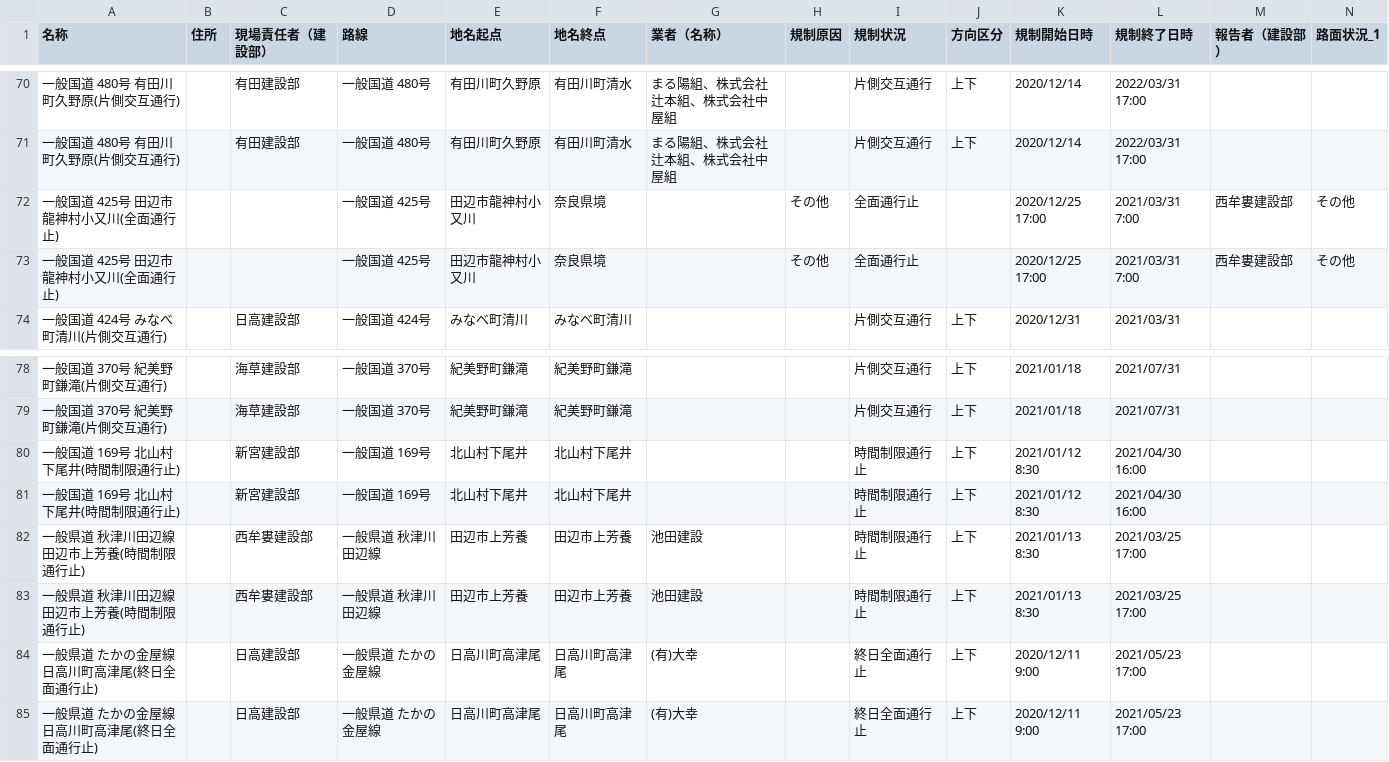
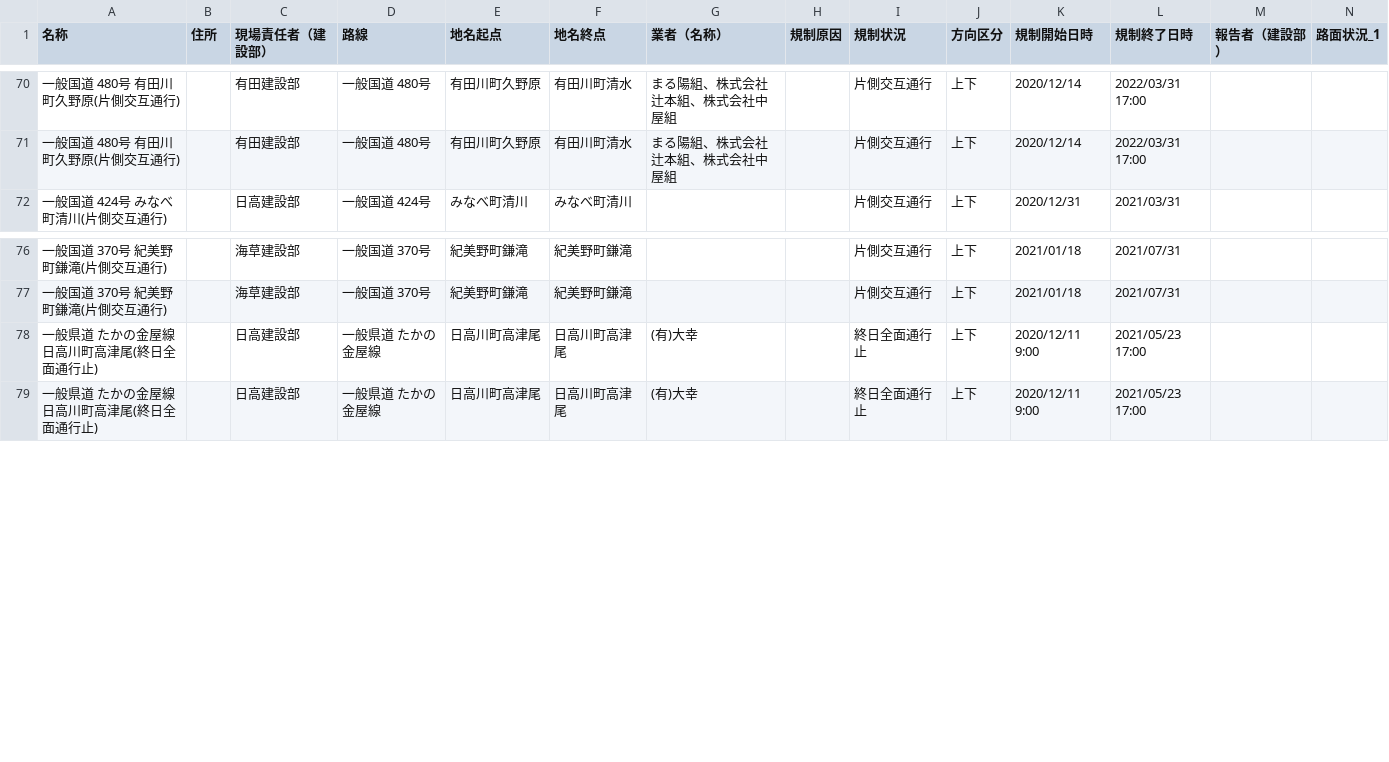
Before and after one commit to wakayama-pref-org/Road-regulation-information, a CSV file: CSV/road-regulation-information.csv, drawn as a sheet; only a part is shown, gaps mark what is left out; rows hold the shown columns only; the diff names each change by its address in the sheet, - before the commit and + after, or states it on an @@ line.

```diff
--- a/CSV/road-regulation-information.csv
+++ b/CSV/road-regulation-information.csv
-row 72: 一般国道 425号 田辺市龍神村小又川(全面通行止) |  |  | 一般国道 425号 | 田辺市龍神村小又川 | 奈良県境 |  | その他 | 全面通行止 |  | 2020/12/25 17:00 | 2021/03/31 7:00 | 西牟婁建設部 | その他
-row 73: 一般国道 425号 田辺市龍神村小又川(全面通行止) |  |  | 一般国道 425号 | 田辺市龍神村小又川 | 奈良県境 |  | その他 | 全面通行止 |  | 2020/12/25 17:00 | 2021/03/31 7:00 | 西牟婁建設部 | その他
-row 80: 一般国道 169号 北山村下尾井(時間制限通行止) |  | 新宮建設部 | 一般国道 169号 | 北山村下尾井 | 北山村下尾井 |  |  | 時間制限通行止 | 上下 | 2021/01/12 8:30 | 2021/04/30 16:00
-row 81: 一般国道 169号 北山村下尾井(時間制限通行止) |  | 新宮建設部 | 一般国道 169号 | 北山村下尾井 | 北山村下尾井 |  |  | 時間制限通行止 | 上下 | 2021/01/12 8:30 | 2021/04/30 16:00
-row 82: 一般県道 秋津川田辺線 田辺市上芳養(時間制限通行止) |  | 西牟婁建設部 | 一般県道 秋津川田辺線 | 田辺市上芳養 | 田辺市上芳養 | 池田建設 |  | 時間制限通行止 | 上下 | 2021/01/13 8:30 | 2021/03/25 17:00
-row 83: 一般県道 秋津川田辺線 田辺市上芳養(時間制限通行止) |  | 西牟婁建設部 | 一般県道 秋津川田辺線 | 田辺市上芳養 | 田辺市上芳養 | 池田建設 |  | 時間制限通行止 | 上下 | 2021/01/13 8:30 | 2021/03/25 17:00
```
Also changed, not shown: 1 other file.
